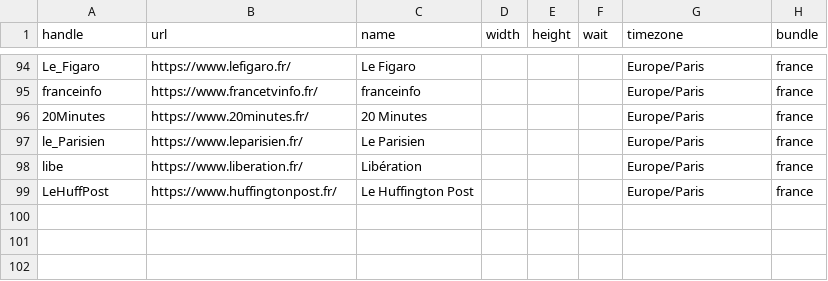
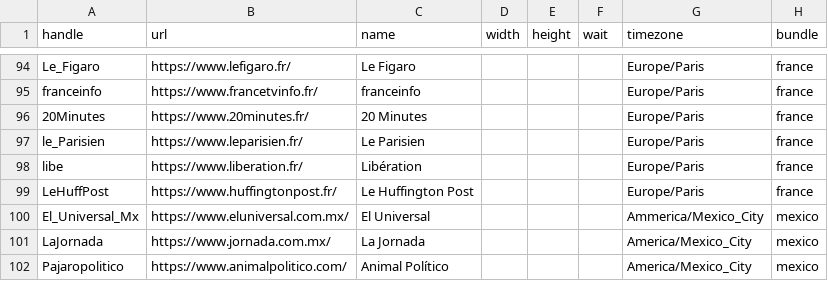
Before and after one commit to simonw/news-homepages, a CSV file: newshomepages/sources/sites.csv, drawn as a sheet; only a part is shown, gaps mark what is left out; the diff names each change by its address in the sheet, - before the commit and + after, or states it on an @@ line.

```diff
--- a/newshomepages/sources/sites.csv
+++ b/newshomepages/sources/sites.csv
+row 100: El_Universal_Mx | https://www.eluniversal.com.mx/ | El Universal |  |  |  | Ammerica/Mexico_City | mexico
+row 101: LaJornada | https://www.jornada.com.mx/ | La Jornada |  |  |  | America/Mexico_City | mexico
+row 102: Pajaropolitico | https://www.animalpolitico.com/ | Animal Político |  |  |  | America/Mexico_City | mexico
```
Also changed, not shown: newshomepages/sources/bundles.csv.
